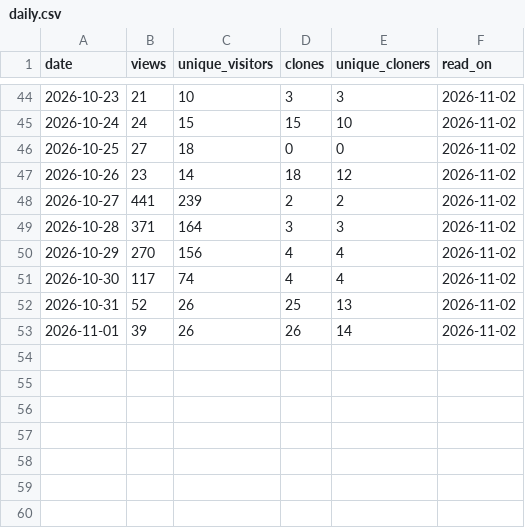
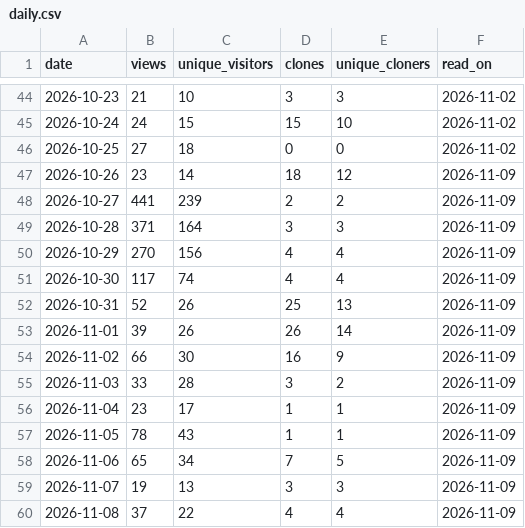
Before and after one commit to joshuaccchan/bvar-toolkit, a CSV file: .github/traffic/daily.csv, drawn as a sheet; only a part is shown, gaps mark what is left out.

```diff
--- a/.github/traffic/daily.csv
+++ b/.github/traffic/daily.csv
@@ -46,8 +46,15 @@ date,views,unique_visitors,clones,unique_cloners,read_on
 2026-10-25,27,18,0,0,2026-11-02
-2026-10-26,23,14,18,12,2026-11-02
-2026-10-27,441,239,2,2,2026-11-02
-2026-10-28,371,164,3,3,2026-11-02
-2026-10-29,270,156,4,4,2026-11-02
-2026-10-30,117,74,4,4,2026-11-02
-2026-10-31,52,26,25,13,2026-11-02
-2026-11-01,39,26,26,14,2026-11-02
+2026-10-26,23,14,18,12,2026-11-09
+2026-10-27,441,239,2,2,2026-11-09
+2026-10-28,371,164,3,3,2026-11-09
+2026-10-29,270,156,4,4,2026-11-09
+2026-10-30,117,74,4,4,2026-11-09
+2026-10-31,52,26,25,13,2026-11-09
+2026-11-01,39,26,26,14,2026-11-09
+2026-11-02,66,30,16,9,2026-11-09
+2026-11-03,33,28,3,2,2026-11-09
+2026-11-04,23,17,1,1,2026-11-09
+2026-11-05,78,43,1,1,2026-11-09
+2026-11-06,65,34,7,5,2026-11-09
+2026-11-07,19,13,3,3,2026-11-09
+2026-11-08,37,22,4,4,2026-11-09
```
Also changed, not shown: .github/traffic/paths.csv, .github/traffic/referrers.csv, 2 other files.
